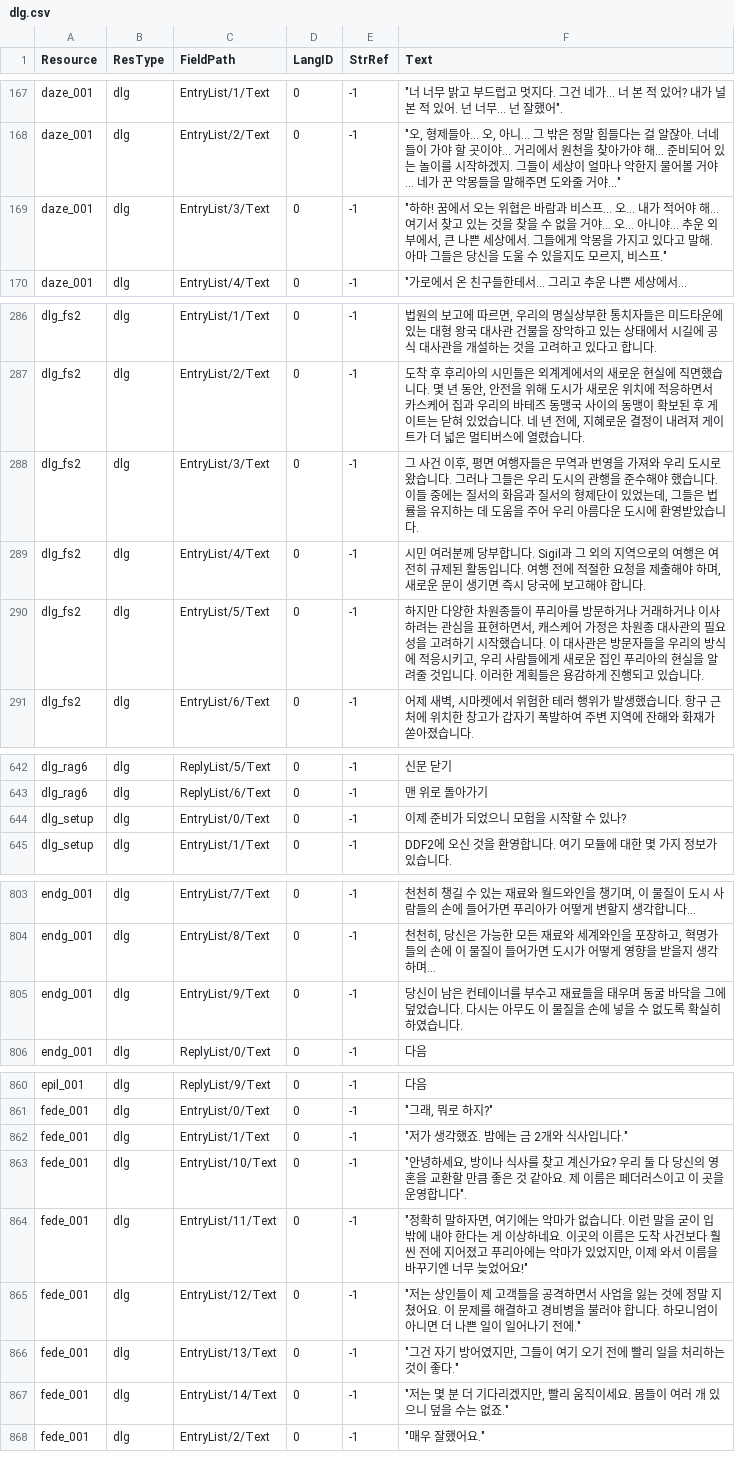
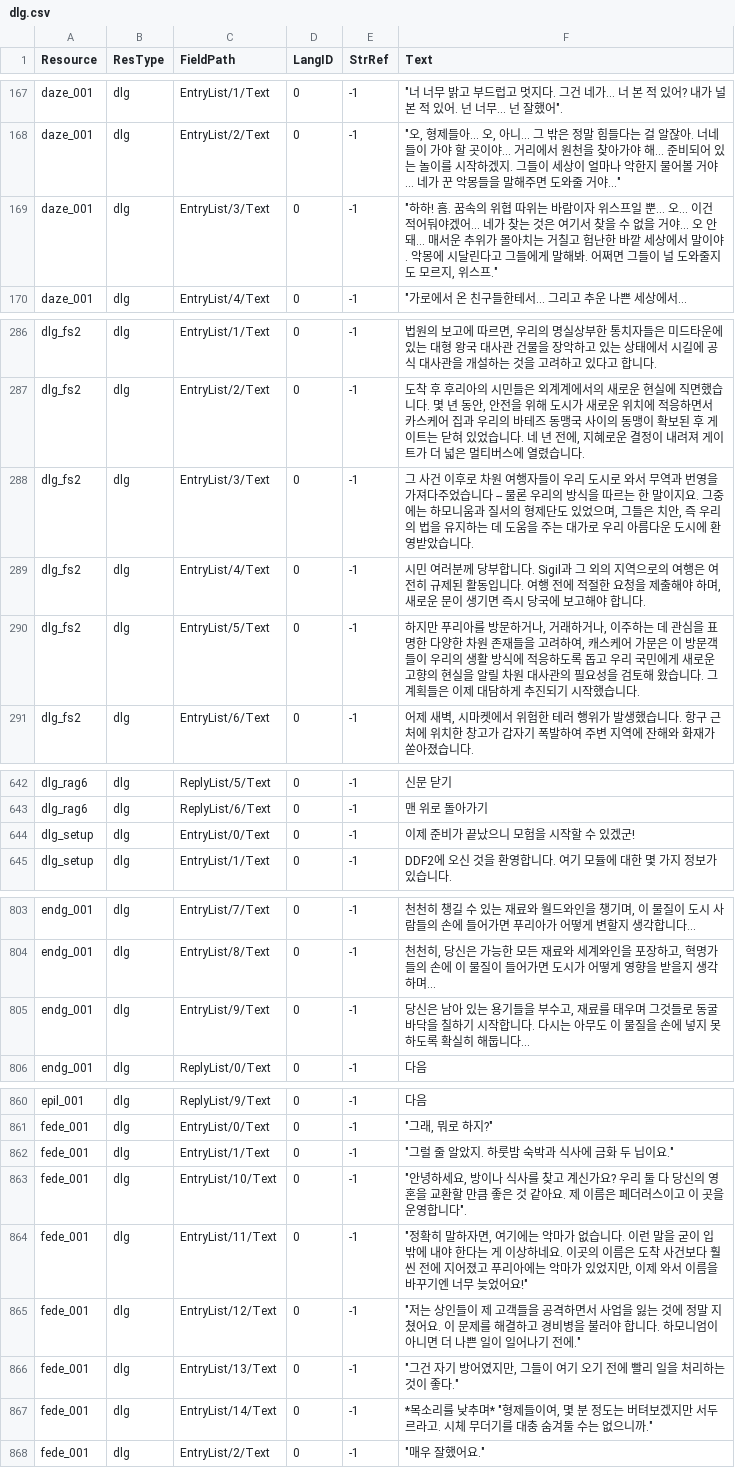
Before and after one commit to iamtalker/nwn1ee-korean-unified, a CSV file: installer/modbuild/premium/ddf/inline/dlg.csv, drawn as a sheet; only a part is shown, gaps mark what is left out; the diff covers the shown part only.

```diff
--- a/installer/modbuild/premium/ddf/inline/dlg.csv
+++ b/installer/modbuild/premium/ddf/inline/dlg.csv
@@ -168,3 +168,3 @@ daze_001,dlg,EntryList/1/Text,0,-1,"""너 너무 밝고 부드럽고 멋지다.
 daze_001,dlg,EntryList/2/Text,0,-1,"""오, 형제들아... 오, 아니... 그 밖은 정말 힘들다는 걸 알잖아. 너네들이 가야 할 곳이야... 거리에서 원천을 찾아가야 해... 준비되어 있는 놀이를 시작하겠지. 그들이 세상이 얼마나 악한지 물어볼 거야... 네가 꾼 악몽들을 말해주면 도와줄 거야..."""
-daze_001,dlg,EntryList/3/Text,0,-1,"""하하! 꿈에서 오는 위협은 바람과 비스프... 오... 내가 적어야 해... 여기서 찾고 있는 것을 찾을 수 없을 거야... 오... 아니야... 추운 외부에서, 큰 나쁜 세상에서. 그들에게 악몽을 가지고 있다고 말해. 아마 그들은 당신을 도울 수 있을지도 모르지, 비스프."""
+daze_001,dlg,EntryList/3/Text,0,-1,"""하하! 흠. 꿈속의 위협 따위는 바람이자 위스프일 뿐... 오... 이건 적어둬야겠어... 네가 찾는 것은 여기서 찾을 수 없을 거야... 오 안 돼... 매서운 추위가 몰아치는 거칠고 험난한 바깥 세상에서 말이야. 악몽에 시달린다고 그들에게 말해봐. 어쩌면 그들이 널 도와줄지도 모르지, 위스프."""
 daze_001,dlg,EntryList/4/Text,0,-1,"""가로에서 온 친구들한테서... 그리고 추운 나쁜 세상에서..."
@@ -287,5 +287,5 @@ dlg_fs2,dlg,EntryList/1/Text,0,-1,"법원의 보고에 따르면, 우리의 명
 dlg_fs2,dlg,EntryList/2/Text,0,-1,"도착 후 후리아의 시민들은 외계계에서의 새로운 현실에 직면했습니다. 몇 년 동안, 안전을 위해 도시가 새로운 위치에 적응하면서 카스케어 집과 우리의 바테즈 동맹국 사이의 동맹이 확보된 후 게이트는 닫혀 있었습니다. 네 년 전에, 지혜로운 결정이 내려져 게이트가 더 넓은 멀티버스에 열렸습니다."
-dlg_fs2,dlg,EntryList/3/Text,0,-1,"그 사건 이후, 평면 여행자들은 무역과 번영을 가져와 우리 도시로 왔습니다. 그러나 그들은 우리 도시의 관행을 준수해야 했습니다. 이들 중에는 질서의 화음과 질서의 형제단이 있었는데, 그들은 법률을 유지하는 데 도움을 주어 우리 아름다운 도시에 환영받았습니다."
+dlg_fs2,dlg,EntryList/3/Text,0,-1,"그 사건 이후로 차원 여행자들이 우리 도시로 와서 무역과 번영을 가져다주었습니다 -- 물론 우리의 방식을 따르는 한 말이지요. 그중에는 하모니움과 질서의 형제단도 있었으며, 그들은 치안, 즉 우리의 법을 유지하는 데 도움을 주는 대가로 우리 아름다운 도시에 환영받았습니다."
 dlg_fs2,dlg,EntryList/4/Text,0,-1,"시민 여러분께 당부합니다. Sigil과 그 외의 지역으로의 여행은 여전히 규제된 활동입니다. 여행 전에 적절한 요청을 제출해야 하며, 새로운 문이 생기면 즉시 당국에 보고해야 합니다."
-dlg_fs2,dlg,EntryList/5/Text,0,-1,"하지만 다양한 차원종들이 푸리아를 방문하거나 거래하거나 이사하려는 관심을 표현하면서, 캐스케어 가정은 차원종 대사관의 필요성을 고려하기 시작했습니다. 이 대사관은 방문자들을 우리의 방식에 적응시키고, 우리 사람들에게 새로운 집인 푸리아의 현실을 알려줄 것입니다. 이러한 계획들은 용감하게 진행되고 있습니다."
+dlg_fs2,dlg,EntryList/5/Text,0,-1,"하지만 푸리아를 방문하거나, 거래하거나, 이주하는 데 관심을 표명한 다양한 차원 존재들을 고려하여, 캐스케어 가문은 이 방문객들이 우리의 생활 방식에 적응하도록 돕고 우리 국민에게 새로운 고향의 현실을 알릴 차원 대사관의 필요성을 검토해 왔습니다. 그 계획들은 이제 대담하게 추진되기 시작했습니다."
 dlg_fs2,dlg,EntryList/6/Text,0,-1,"어제 새벽, 시마켓에서 위험한 테러 행위가 발생했습니다. 항구 근처에 위치한 창고가 갑자기 폭발하여 주변 지역에 잔해와 화재가 쏟아졌습니다."
@@ -643,3 +643,3 @@ dlg_rag6,dlg,ReplyList/5/Text,0,-1,신문 닫기
 dlg_rag6,dlg,ReplyList/6/Text,0,-1,맨 위로 돌아가기
-dlg_setup,dlg,EntryList/0/Text,0,-1,이제 준비가 되었으니 모험을 시작할 수 있나?
+dlg_setup,dlg,EntryList/0/Text,0,-1,이제 준비가 끝났으니 모험을 시작할 수 있겠군!
 dlg_setup,dlg,EntryList/1/Text,0,-1,DDF2에 오신 것을 환영합니다. 여기 모듈에 대한 몇 가지 정보가 있습니다.
@@ -805,3 +805,3 @@ endg_001,dlg,EntryList/7/Text,0,-1,"천천히 챙길 수 있는 재료와 월드
 endg_001,dlg,EntryList/8/Text,0,-1,"천천히, 당신은 가능한 모든 재료와 세계와인을 포장하고, 혁명가들의 손에 이 물질이 들어가면 도시가 어떻게 영향을 받을지 생각하며..."
-endg_001,dlg,EntryList/9/Text,0,-1,당신이 남은 컨테이너를 부수고 재료들을 태우며 동굴 바닥을 그에 덮었습니다. 다시는 아무도 이 물질을 손에 넣을 수 없도록 확실히 하였습니다.
+endg_001,dlg,EntryList/9/Text,0,-1,"당신은 남아 있는 용기들을 부수고, 재료를 태우며 그것들로 동굴 바닥을 칠하기 시작합니다. 다시는 아무도 이 물질을 손에 넣지 못하도록 확실히 해둡니다..."
 endg_001,dlg,ReplyList/0/Text,0,-1,다음
@@ -862,3 +862,3 @@ epil_001,dlg,ReplyList/9/Text,0,-1,다음
 fede_001,dlg,EntryList/0/Text,0,-1,"""그래, 뭐로 하지?"""
-fede_001,dlg,EntryList/1/Text,0,-1,"""저가 생각했죠. 밤에는 금 2개와 식사입니다."""
+fede_001,dlg,EntryList/1/Text,0,-1,"""그럴 줄 알았지. 하룻밤 숙박과 식사에 금화 두 닙이요."""
 fede_001,dlg,EntryList/10/Text,0,-1,"""안녕하세요, 방이나 식사를 찾고 계신가요? 우리 둘 다 당신의 영혼을 교환할 만큼 좋은 것 같아요. 제 이름은 페더러스이고 이 곳을 운영합니다""."
@@ -867,3 +867,3 @@ fede_001,dlg,EntryList/12/Text,0,-1,"""저는 상인들이 제 고객들을 공
 fede_001,dlg,EntryList/13/Text,0,-1,"""그건 자기 방어였지만, 그들이 여기 오기 전에 빨리 일을 처리하는 것이 좋다."""
-fede_001,dlg,EntryList/14/Text,0,-1,"""저는 몇 분 더 기다리겠지만, 빨리 움직이세요. 몸들이 여러 개 있으니 덮을 수는 없죠."""
+fede_001,dlg,EntryList/14/Text,0,-1,"*목소리를 낮추며* ""형제들이여, 몇 분 정도는 버텨보겠지만 서두르라고. 시체 무더기를 대충 숨겨둘 수는 없으니까."""
 fede_001,dlg,EntryList/2/Text,0,-1,"""매우 잘했어요."""
```
Also changed, not shown: 15 edited cells elsewhere in this file, installer/community/AHTD_1_The_Hunt_begins_4_1/translations.csv, installer/community/AHTD_3_Up_to_the_Light_4_1/translations.csv, 54 other files.
